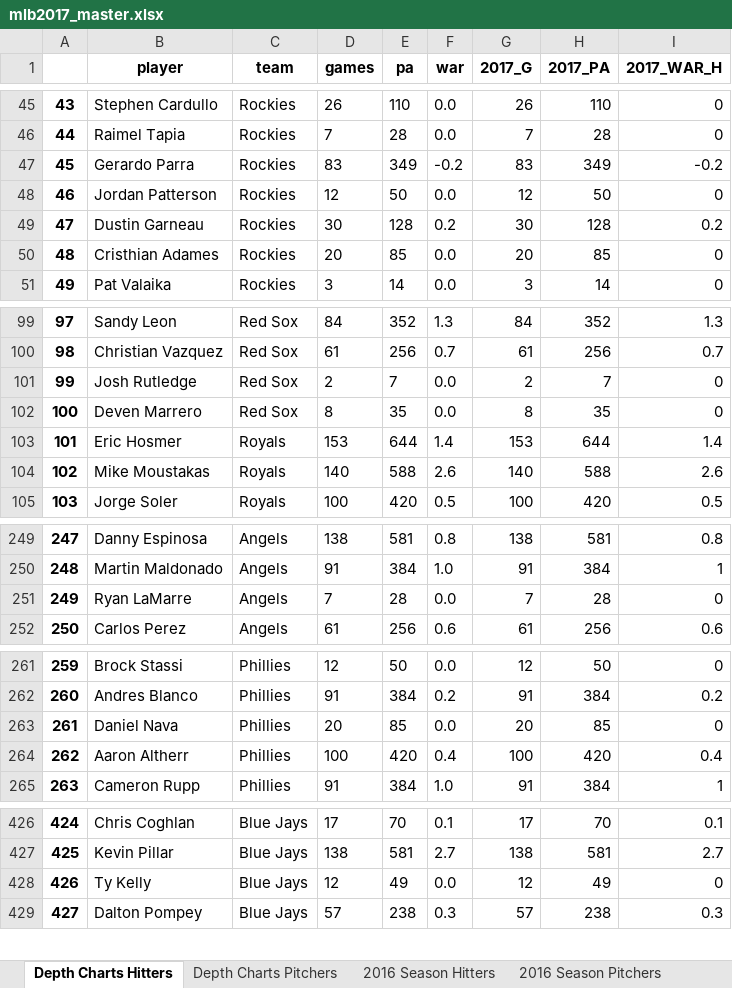
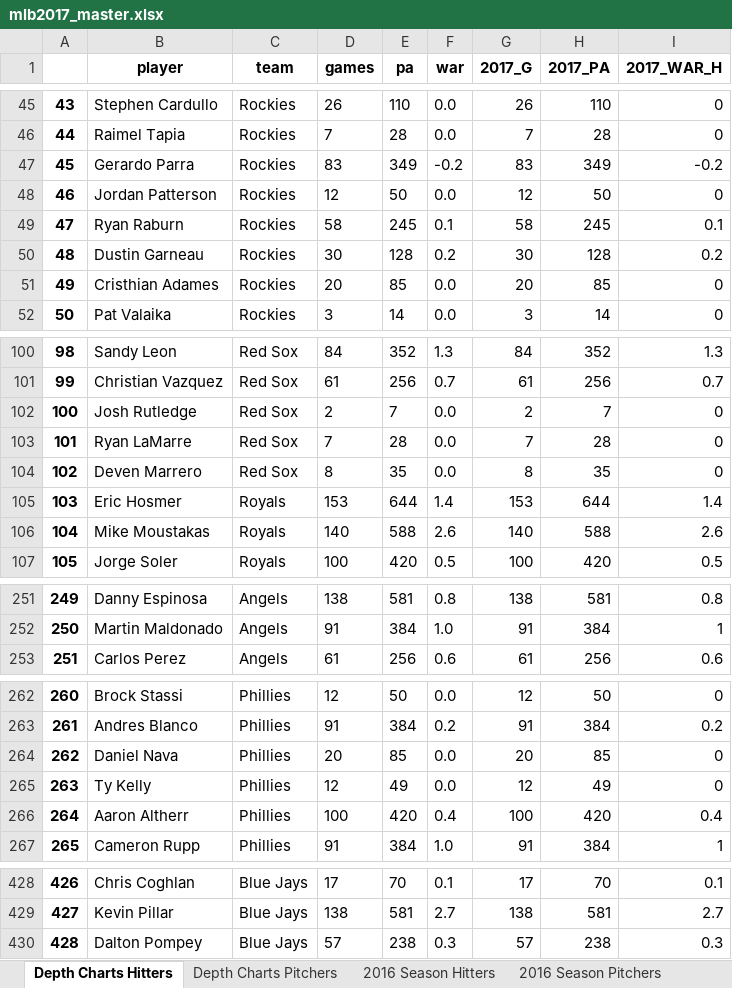
Before and after one commit to mtodisco10/daily_baseball, an Excel workbook: mlb2017_master.xlsx, sheet Depth Charts Hitters, drawn as a sheet; only a part is shown, gaps mark what is left out; values as stored, in another font and other column widths than the file's, no borders; removed rows and columns are numbered as before the commit, all else as after; the diff covers the shown part only; the diff names each change by its address in the sheet, - before the commit and + after, or states it on an @@ line.

```diff
--- a/mlb2017_master.xlsx (sheet Depth Charts Hitters)
+++ b/mlb2017_master.xlsx (sheet Depth Charts Hitters)
+row 49: 47 | Ryan Raburn | Rockies | 58 | 245 | 0.1 | 58 | 245 | 0.1
@@ column A renumbered between rows 50 and 494 @@
+row 103: 101 | Ryan LaMarre | Red Sox | 7 | 28 | 0.0 | 7 | 28 | 0
-row 251: 249 | Ryan LaMarre | Angels | 7 | 28 | 0.0 | 7 | 28 | 0
+row 265: 263 | Ty Kelly | Phillies | 12 | 49 | 0.0 | 12 | 49 | 0
-row 428: 426 | Ty Kelly | Blue Jays | 12 | 49 | 0.0 | 12 | 49 | 0
```
Also changed, not shown: 1 removed row and 2 edited cells elsewhere in this sheet, sheet Depth Charts Pitchers, sheet 2016 Season Hitters, 1 other file.
